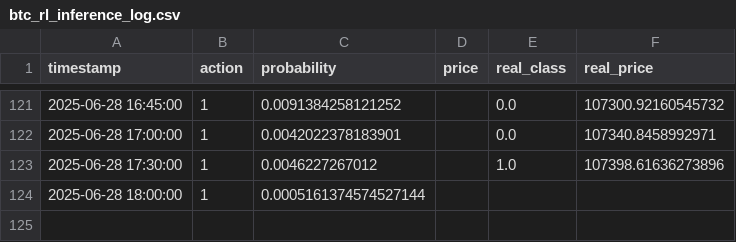
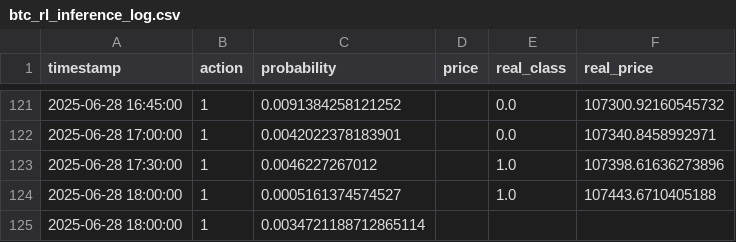
Before and after one commit to Saatarko/btc_research, a CSV file: btc_rl_inference_log.csv, drawn as a sheet; only a part is shown, gaps mark what is left out.

```diff
--- a/btc_rl_inference_log.csv
+++ b/btc_rl_inference_log.csv
@@ -123,2 +123,3 @@ timestamp,action,probability,price,real_class,real_price
 2025-06-28 17:30:00,1,0.0046227267012,,1.0,107398.61636273896
-2025-06-28 18:00:00,1,0.0005161374574527144,,,
+2025-06-28 18:00:00,1,0.0005161374574527,,1.0,107443.6710405188
+2025-06-28 18:00:00,1,0.0034721188712865114,,,
```
Also changed, not shown: btc_model_predictions.csv.
